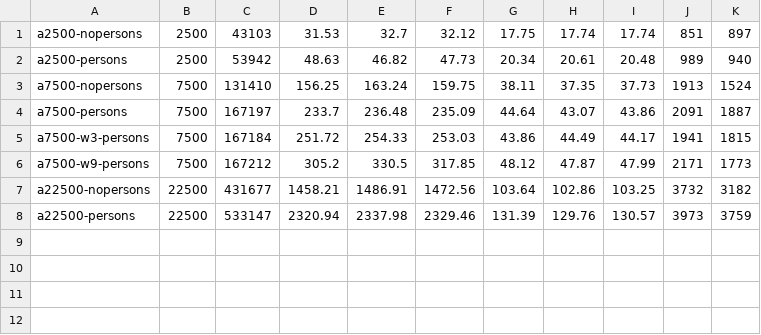
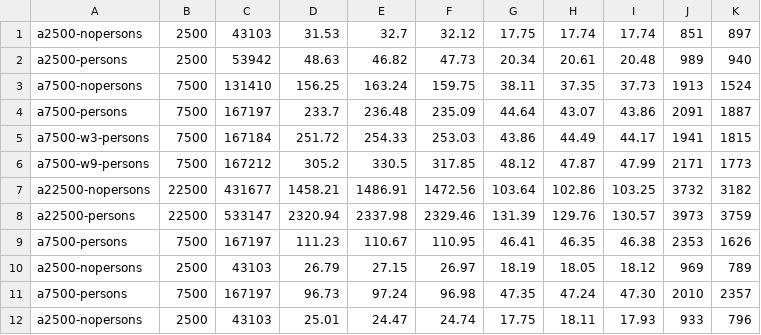
Before and after one commit to pragsmike/ehr-testing-tools, a TSV file: .agents/plans/2026-09-05-performance-measurement/raw/results.tsv, drawn as a sheet.

```diff
--- a/.agents/plans/2026-09-05-performance-measurement/raw/results.tsv
+++ b/.agents/plans/2026-09-05-performance-measurement/raw/results.tsv
@@ -8 +8,5 @@ a22500-nopersons	22500	431677	1458.21	1486.91	1472.56	103.64	102.86	103.25	3732
 a22500-persons	22500	533147	2320.94	2337.98	2329.46	131.39	129.76	130.57	3973	3759
+a7500-persons	7500	167197	111.23	110.67	110.95	46.41	46.35	46.38	2353	1626
+a2500-nopersons	2500	43103	26.79	27.15	26.97	18.19	18.05	18.12	969	789
+a7500-persons	7500	167197	96.73	97.24	96.98	47.35	47.24	47.30	2010	2357
+a2500-nopersons	2500	43103	25.01	24.47	24.74	17.75	18.11	17.93	933	796
```
Also changed, not shown: 18 other files.
